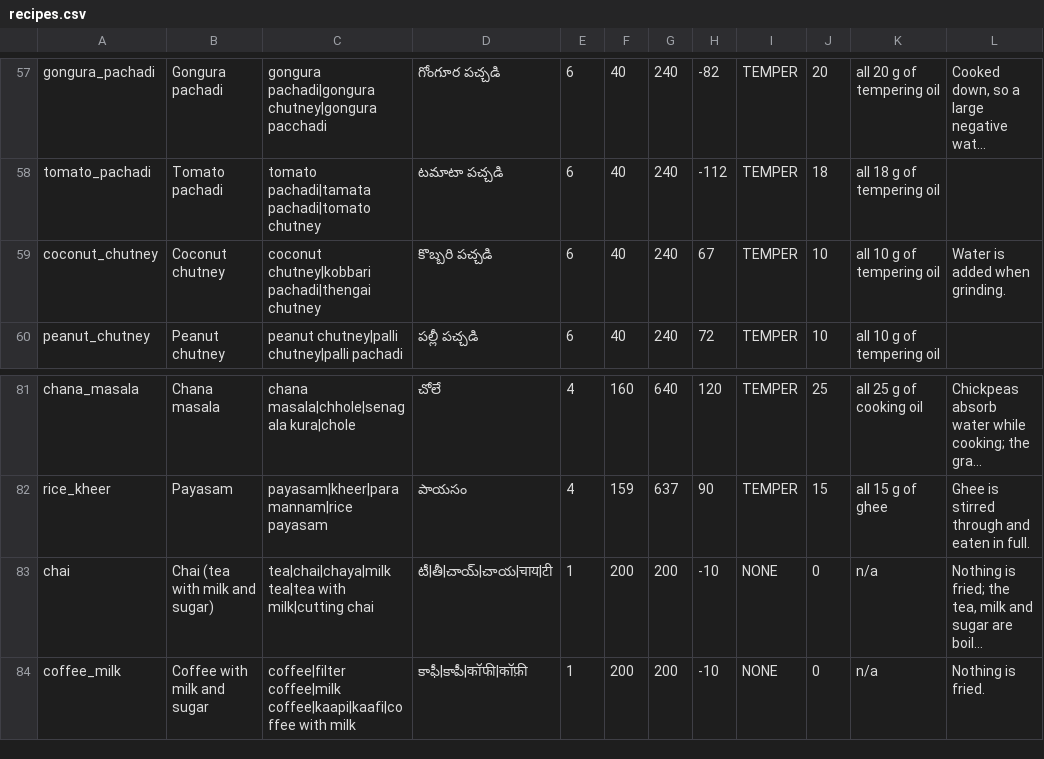
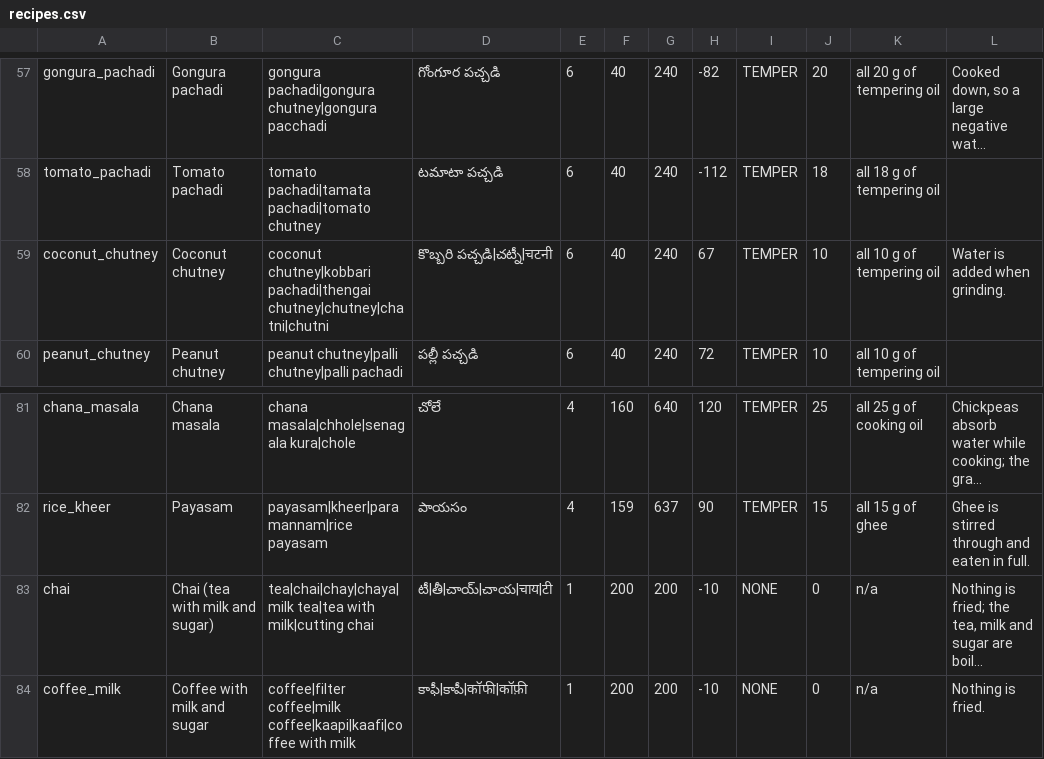
Before and after one commit to vedant7007/in2fit, a CSV file: data-authoring/recipes.csv, drawn as a sheet; only a part is shown, gaps mark what is left out; long unchanged cells end in …; the diff names each change by its address in the sheet, - before the commit and + after, or states it on an @@ line.

```diff
--- a/data-authoring/recipes.csv
+++ b/data-authoring/recipes.csv
-C59: …chutney|kobbari pachadi|thengai chutney
+C59: …chutney|kobbari pachadi|thengai chutney|chutney|chatni|chutni
-D59: కొబ్బరి పచ్చడి
+D59: కొబ్బరి పచ్చడి|చట్నీ|चटनी
-C83: tea|chai|chaya|milk tea|tea with…
+C83: tea|chai|chay|chaya|milk tea|tea with…
```
Also changed, not shown: data-authoring/ingredients.csv, data-authoring/no-data-items.csv, 4 other files.
